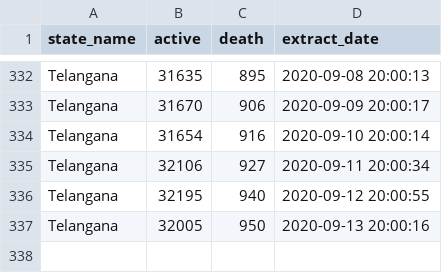
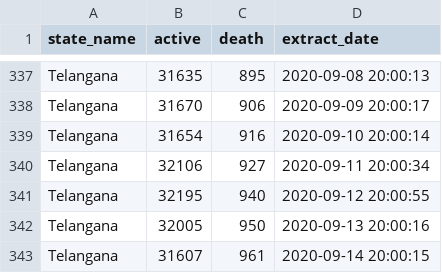
Before and after one commit to robinparriath/RPiWebsite, a CSV file: Datasets/Filtered_Covid19_MoHFW.csv, drawn as a sheet; only a part is shown, gaps mark what is left out; the diff covers the shown part only; the diff names each change by its address in the sheet, - before the commit and + after, or states it on an @@ line.

```diff
--- a/Datasets/Filtered_Covid19_MoHFW.csv
+++ b/Datasets/Filtered_Covid19_MoHFW.csv
+row 343: Telangana | 31607 | 961 | 2020-09-14 20:00:15
```
Also changed, not shown: 5 added rows elsewhere in this file, Datasets/Filtered_Covid19_OWiD.csv, Datasets/Final_Covid19_MoHFW.csv, 2 other files.
